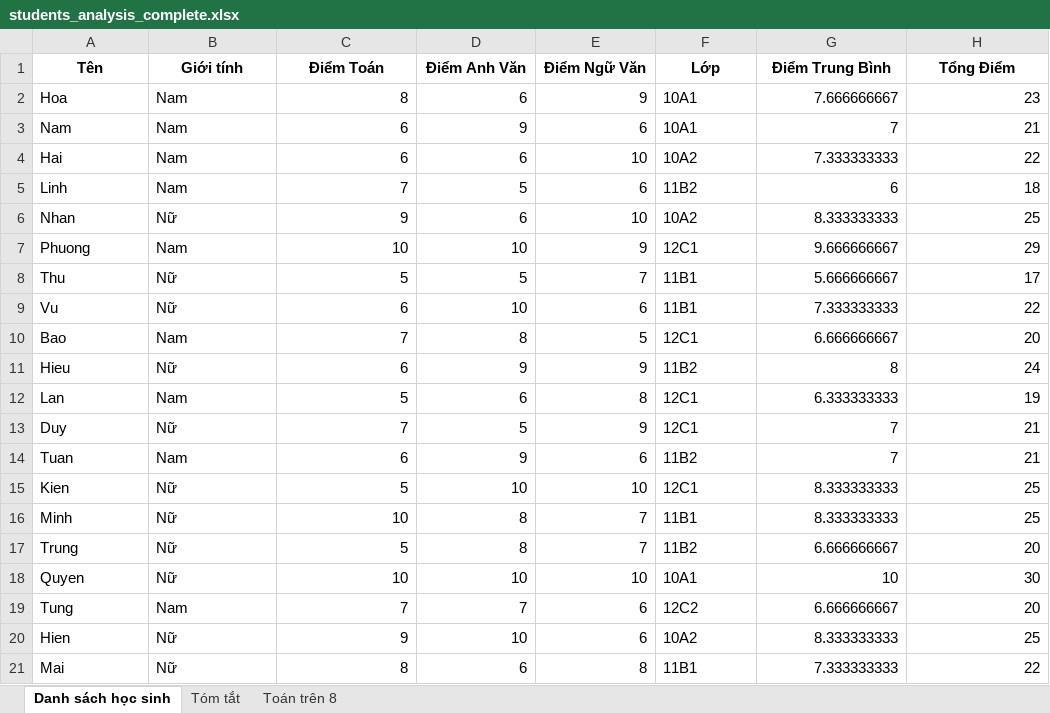
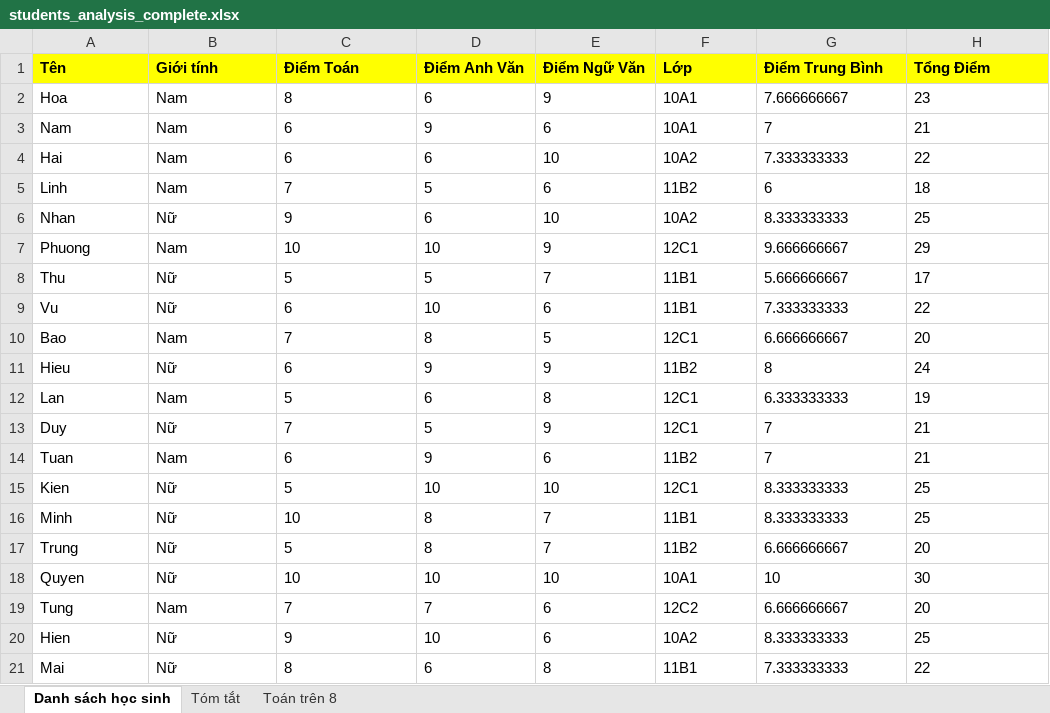
Before and after one commit to Namnguyenh0210/CBS01, an Excel workbook: Jupyter/buoi3/students_analysis_complete.xlsx, sheet Danh sách học sinh, drawn as a sheet; values as stored, in another font and other column widths than the file's, no borders; the diff names each change by its address in the sheet, - before the commit and + after, or states it on an @@ line.

Commit message:
btap buoi 2

```diff
--- a/Jupyter/buoi3/students_analysis_complete.xlsx (sheet Danh sách học sinh)
+++ b/Jupyter/buoi3/students_analysis_complete.xlsx (sheet Danh sách học sinh)
@@ A1:H1 fill: none → #FFFF00, alignment: center → left @@
-C2:E21 alignment: right
+C2:E21 alignment: left
-G2:H21 alignment: right
+G2:H21 alignment: left
```
Also changed, not shown: sheet Toán trên 8, sheet Tóm tắt, 1 other file.
